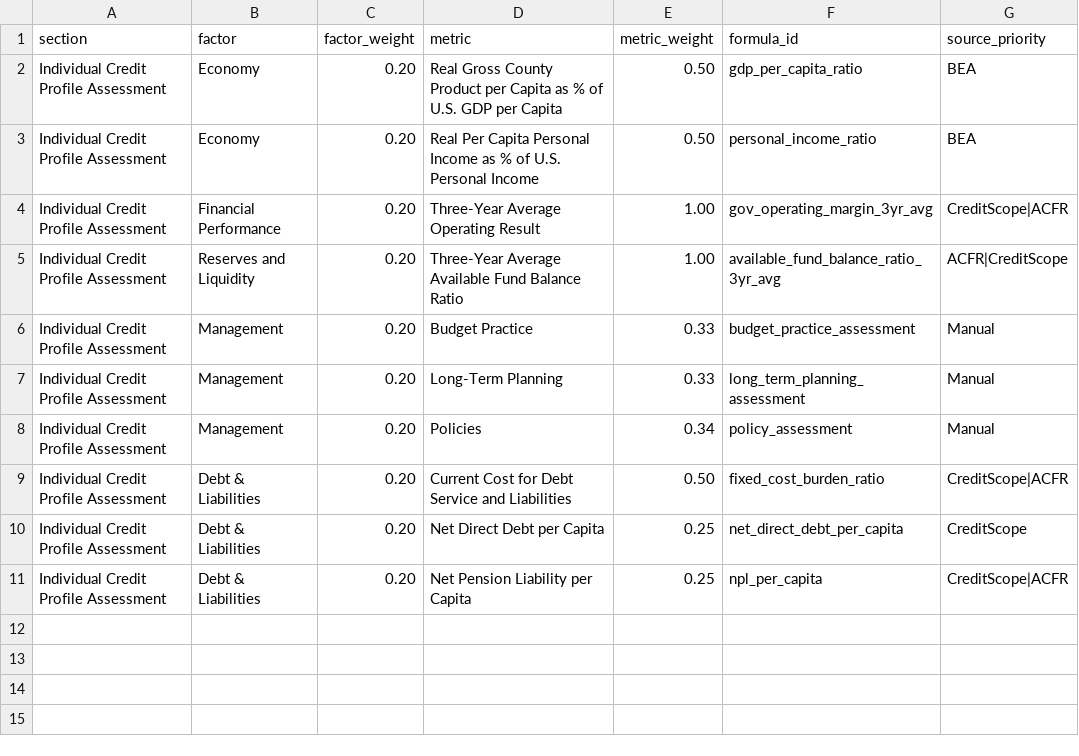
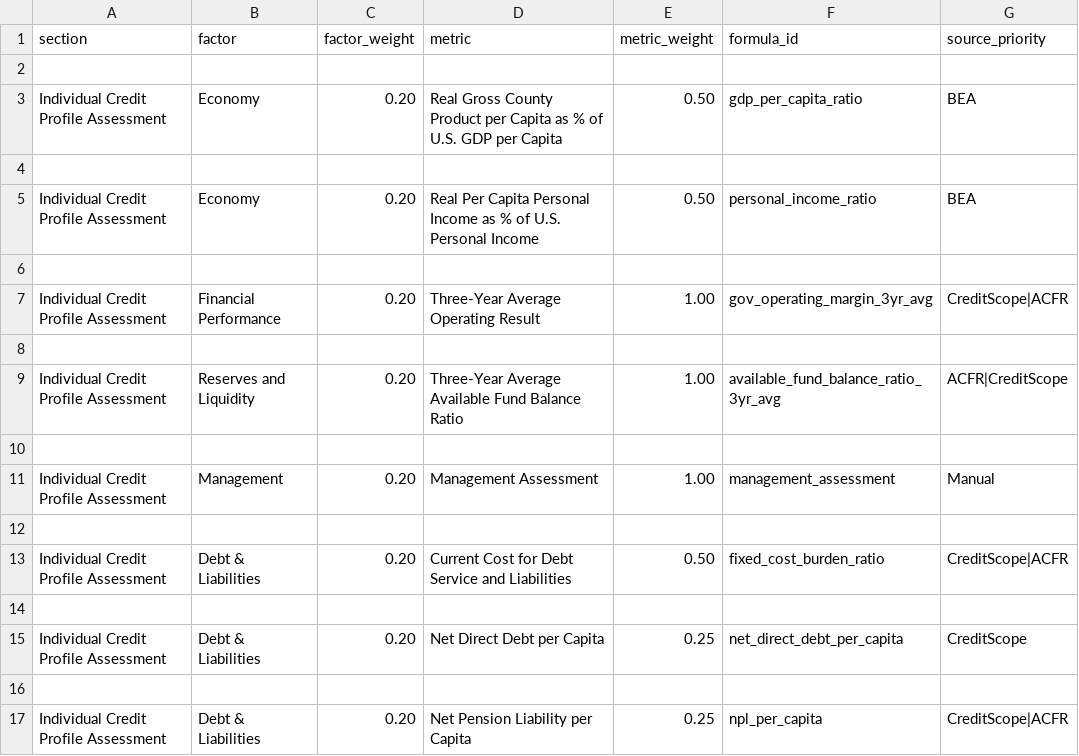
Before and after one commit to choee189071-oss/Scoreboard-Combo, a CSV file: templates/sp_local_gov_k12.csv, drawn as a sheet.

Commit message:
Update sp_local_gov_k12.csv

```diff
--- a/templates/sp_local_gov_k12.csv
+++ b/templates/sp_local_gov_k12.csv
@@ -1,11 +1,17 @@
 section,factor,factor_weight,metric,metric_weight,formula_id,source_priority
+
 Individual Credit Profile Assessment,Economy,0.20,Real Gross County Product per Capita as % of U.S. GDP per Capita,0.50,gdp_per_capita_ratio,BEA
+
 Individual Credit Profile Assessment,Economy,0.20,Real Per Capita Personal Income as % of U.S. Personal Income,0.50,personal_income_ratio,BEA
+
 Individual Credit Profile Assessment,Financial Performance,0.20,Three-Year Average Operating Result,1.00,gov_operating_margin_3yr_avg,CreditScope|ACFR
+
 Individual Credit Profile Assessment,Reserves and Liquidity,0.20,Three-Year Average Available Fund Balance Ratio,1.00,available_fund_balance_ratio_3yr_avg,ACFR|CreditScope
-Individual Credit Profile Assessment,Management,0.20,Budget Practice,0.33,budget_practice_assessment,Manual
-Individual Credit Profile Assessment,Management,0.20,Long-Term Planning,0.33,long_term_planning_assessment,Manual
-Individual Credit Profile Assessment,Management,0.20,Policies,0.34,policy_assessment,Manual
+
+Individual Credit Profile Assessment,Management,0.20,Management Assessment,1.00,management_assessment,Manual
+
 Individual Credit Profile Assessment,Debt & Liabilities,0.20,Current Cost for Debt Service and Liabilities,0.50,fixed_cost_burden_ratio,CreditScope|ACFR
+
 Individual Credit Profile Assessment,Debt & Liabilities,0.20,Net Direct Debt per Capita,0.25,net_direct_debt_per_capita,CreditScope
+
 Individual Credit Profile Assessment,Debt & Liabilities,0.20,Net Pension Liability per Capita,0.25,npl_per_capita,CreditScope|ACFR
```
